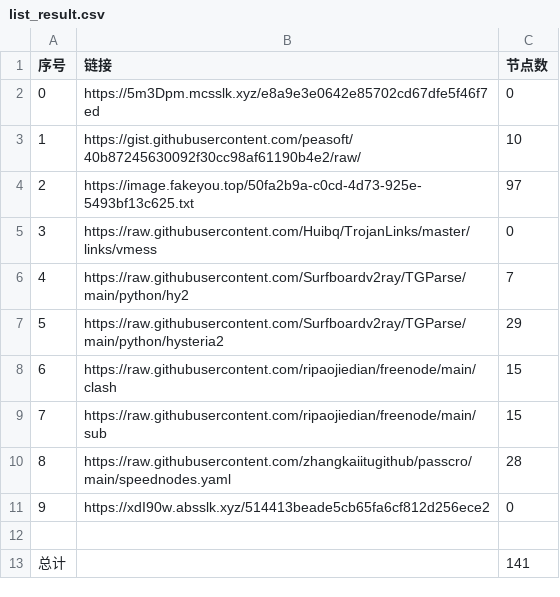
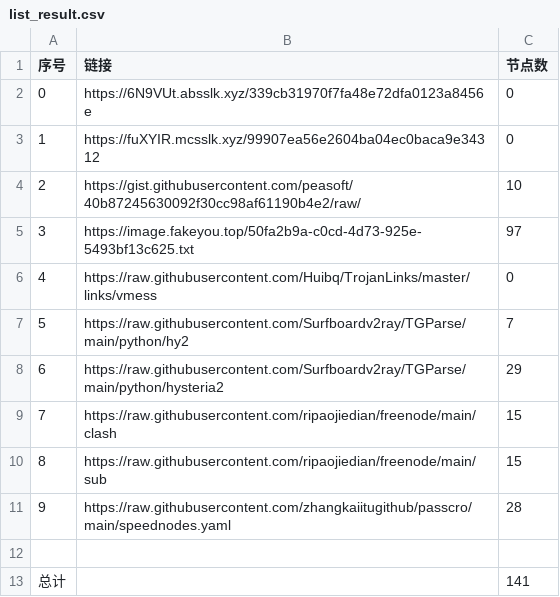
Before and after one commit to sdxinm/NoMoreWalls, a CSV file: list_result.csv, drawn as a sheet; removed rows and columns are numbered as before the commit, all else as after; the diff names each change by its address in the sheet, - before the commit and + after, or states it on an @@ line.

```diff
--- a/list_result.csv
+++ b/list_result.csv
-B2 (链接): https://5m3Dpm.mcsslk.xyz/e8a9e3e0642e85702cd67dfe5f46f7ed
+B2 (链接): https://6N9VUt.absslk.xyz/339cb31970f7fa48e72dfa0123a8456e
+row 3: 1 | https://fuXYIR.mcsslk.xyz/99907ea56e2604ba04ec0baca9e34312 | 0
@@ column A (序号) renumbered between rows 4 and 11 @@
-row 11: 9 | https://xdI90w.absslk.xyz/514413beade5cb65fa6cf812d256ece2 | 0
```
Also changed, not shown: 6 other files.
